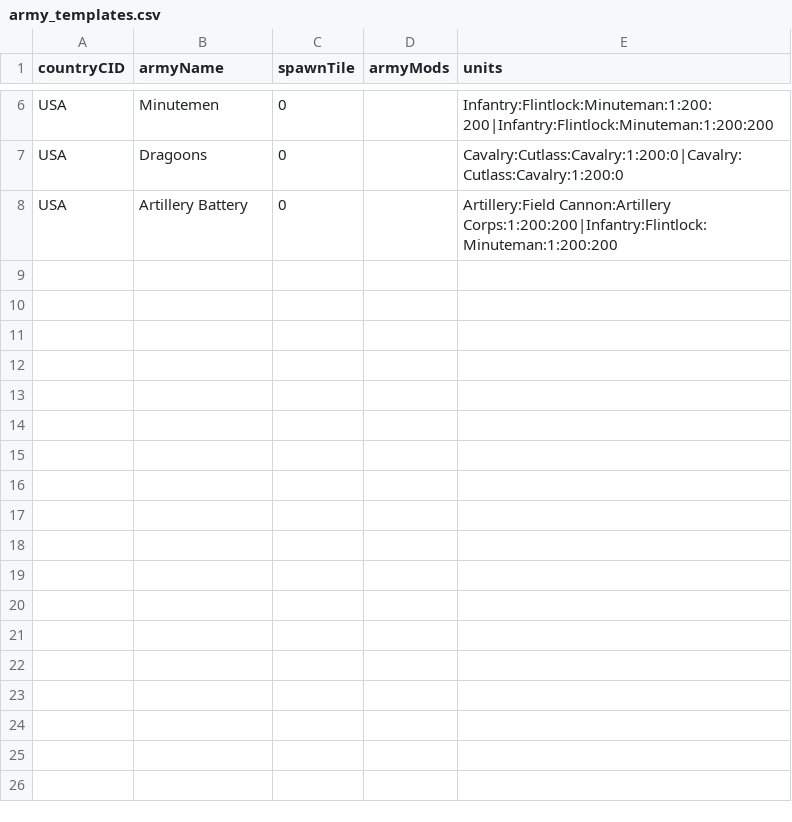
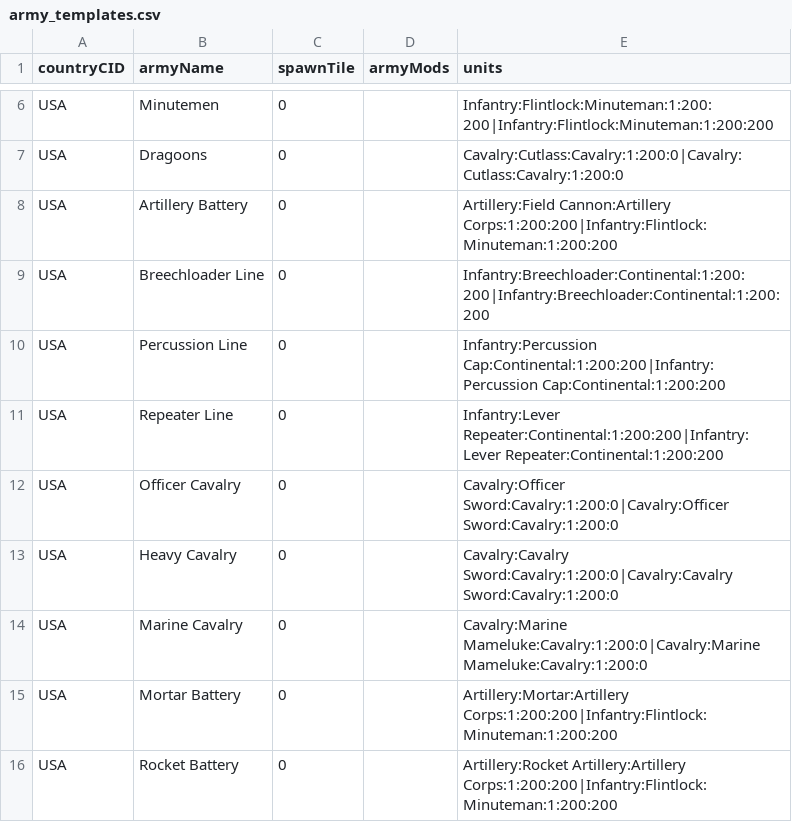
Before and after one commit to etherthegreat/mostupdatedfarsword, a CSV file: data/armies/army_templates.csv, drawn as a sheet; only a part is shown, gaps mark what is left out; the diff names each change by its address in the sheet, - before the commit and + after, or states it on an @@ line.

```diff
--- a/data/armies/army_templates.csv
+++ b/data/armies/army_templates.csv
+row 9: USA | Breechloader Line | 0 |  | Infantry:Breechloader:Continental:1:200:200|Infantry:Breechloader:Continental:1:200:200
+row 10: USA | Percussion Line | 0 |  | Infantry:Percussion Cap:Continental:1:200:200|Infantry:Percussion Cap:Continental:1:200:200
+row 11: USA | Repeater Line | 0 |  | Infantry:Lever Repeater:Continental:1:200:200|Infantry:Lever Repeater:Continental:1:200:200
+row 12: USA | Officer Cavalry | 0 |  | Cavalry:Officer Sword:Cavalry:1:200:0|Cavalry:Officer Sword:Cavalry:1:200:0
+row 13: USA | Heavy Cavalry | 0 |  | Cavalry:Cavalry Sword:Cavalry:1:200:0|Cavalry:Cavalry Sword:Cavalry:1:200:0
+row 14: USA | Marine Cavalry | 0 |  | Cavalry:Marine Mameluke:Cavalry:1:200:0|Cavalry:Marine Mameluke:Cavalry:1:200:0
+row 15: USA | Mortar Battery | 0 |  | Artillery:Mortar:Artillery Corps:1:200:200|Infantry:Flintlock:Minuteman:1:200:200
+row 16: USA | Rocket Battery | 0 |  | Artillery:Rocket Artillery:Artillery Corps:1:200:200|Infantry:Flintlock:Minuteman:1:200:200
```
Also changed, not shown: 2 other files.
